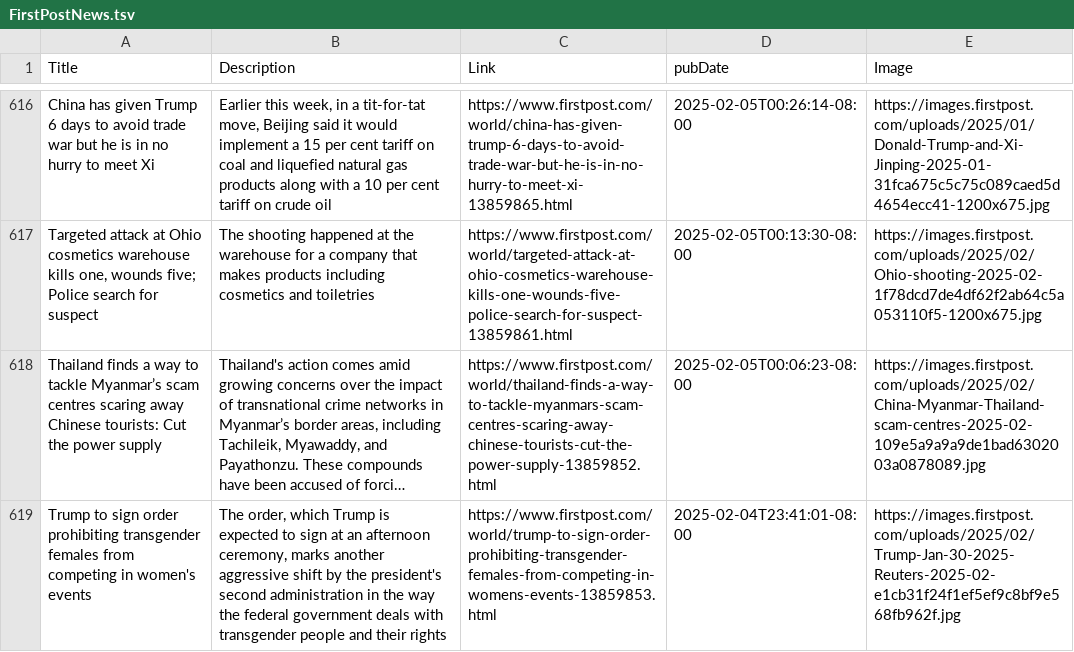
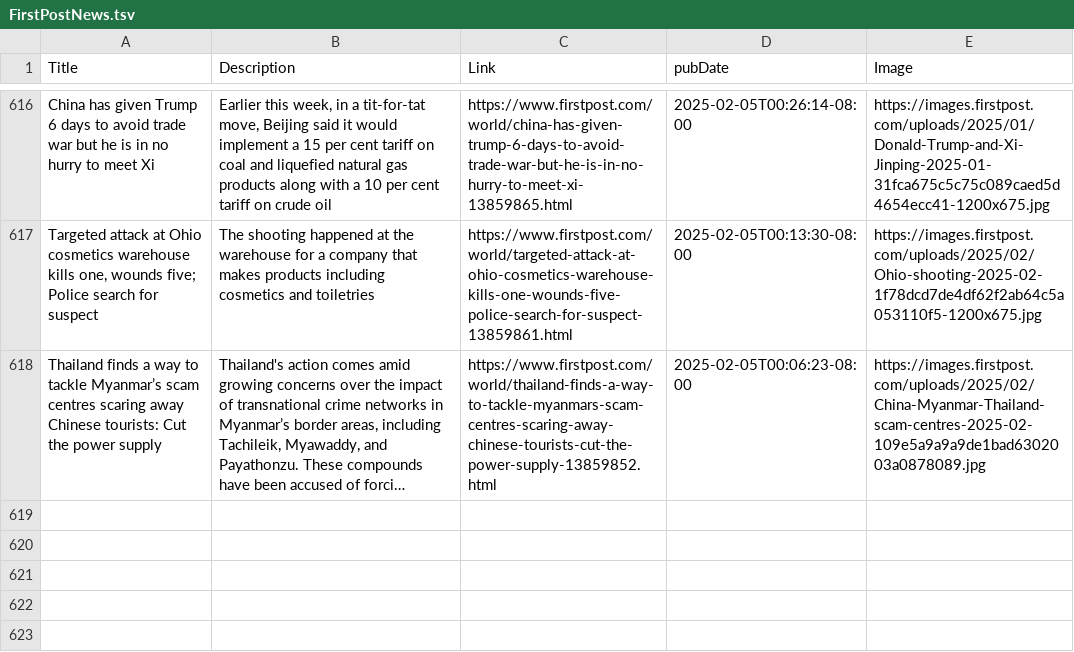
Before and after one commit to NewsCorpGSOC/newscorpgsoc.github.io, a TSV file: GoogleSheets/FirstPostNews.tsv, drawn as a sheet; only a part is shown, gaps mark what is left out; long unchanged cells end in …; the diff names each change by its address in the sheet, - before the commit and + after, or states it on an @@ line.

Commit message:
Routine update of FirstPostNews TSV file

```diff
--- a/GoogleSheets/FirstPostNews.tsv
+++ b/GoogleSheets/FirstPostNews.tsv
-row 619: Trump to sign order prohibiting transgender females from competing in women's events | The order, which Trump is expected to sign at an afternoon ceremony, marks another aggressive shift by the president's second administration in the way the federal government deals with transgender people and their rights | https://www.firstpost.com/world/trump-to-sign-order-prohibiting-transgender-females-from-competing-in-womens-events-13859853.html | 2025-02-04T23:41:01-08:00 | https://images.firstpost.com/uploads/2025/02/Trump-Jan-30-2025-Reuters-2025-02-e1cb31f24f1ef5ef9c8bf9e568fb962f.jpg
```
